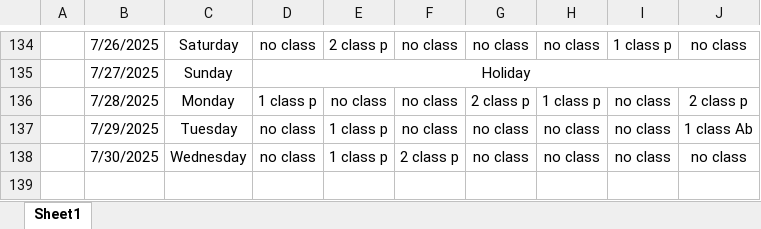
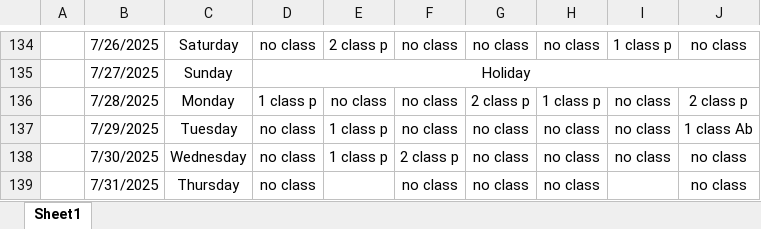
Before and after one commit to Sukdebrmondal/3rd_Year_5th_Semester, an Excel workbook: attendance_sheet.xlsx, sheet Sheet1, drawn as a sheet; only a part is shown, gaps mark what is left out; values as stored, in another font and other column widths than the file's, no borders; the diff names each change by its address in the sheet, - before the commit and + after, or states it on an @@ line.

Commit message:
date

```diff
--- a/attendance_sheet.xlsx (sheet Sheet1)
+++ b/attendance_sheet.xlsx (sheet Sheet1)
+row 139:  | 7/31/2025 | Thursday | no class |  | no class | no class | no class |  | no class
```
